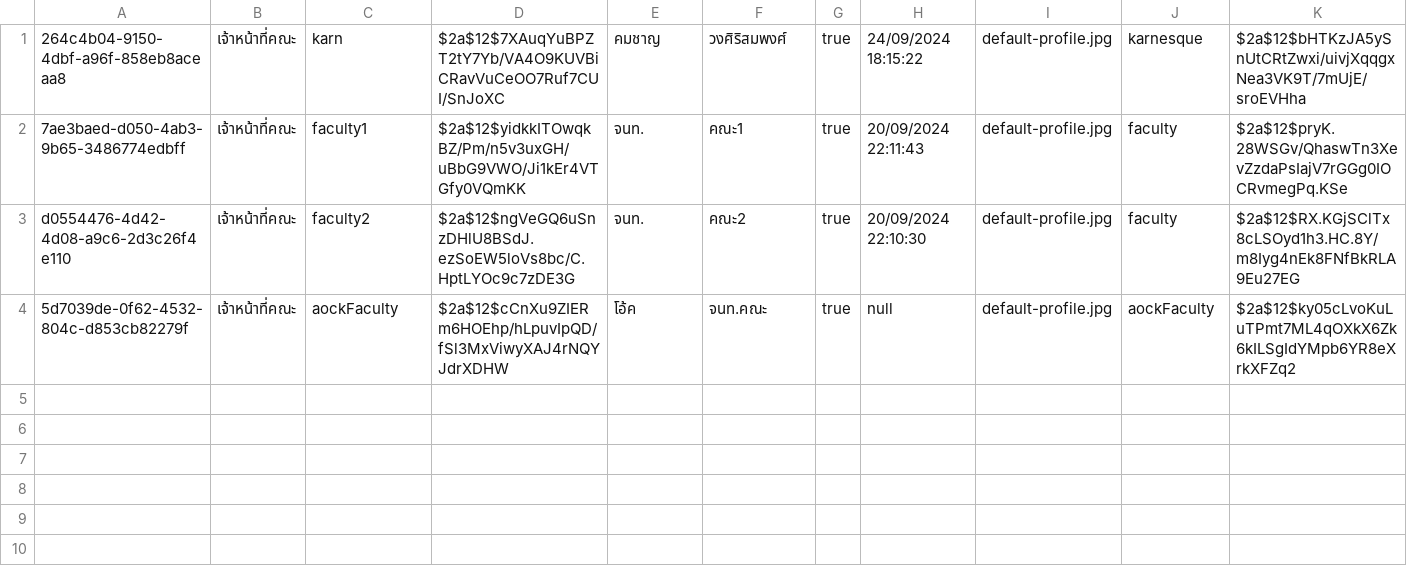
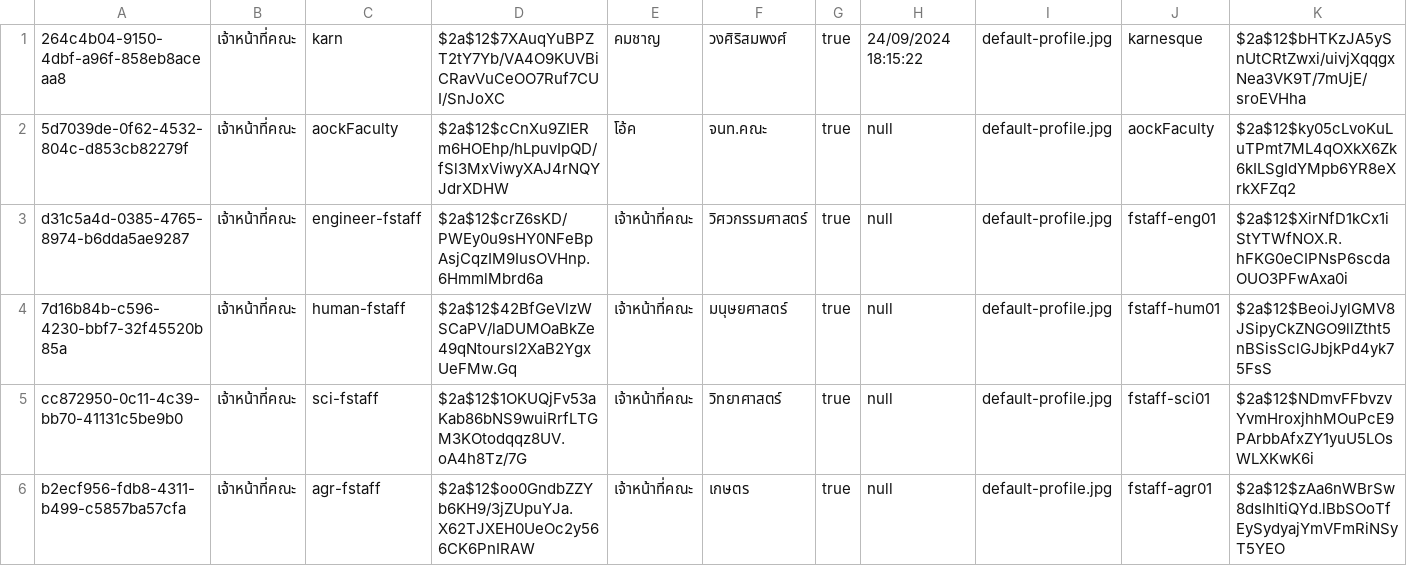
Before and after one commit to thg1rb/my-appeal, a CSV file: data/users/facultyStaff.csv, drawn as a sheet; only a part is shown; removed rows and columns are numbered as before the commit, all else as after; rows hold the shown columns only; the diff names each change by its address in the sheet, - before the commit and + after, or states it on an @@ line.

```diff
--- a/data/users/facultyStaff.csv
+++ b/data/users/facultyStaff.csv
-row 2: 7ae3baed-d050-4ab3-9b65-3486774edbff | เจ้าหน้าที่คณะ | faculty1 | $2a$12$yidkkITOwqkBZ/Pm/n5v3uxGH/uBbG9VWO/Ji1kEr4VTGfy0VQmKK | จนท. | คณะ1 | true | 20/09/2024 22:11:43 | default-profile.jpg | faculty | $2a$12$pryK.28WSGv/QhaswTn3XevZzdaPsIajV7rGGg0IOCRvmegPq.KSe
-row 3: d0554476-4d42-4d08-a9c6-2d3c26f4e110 | เจ้าหน้าที่คณะ | faculty2 | $2a$12$ngVeGQ6uSnzDHlU8BSdJ.ezSoEW5loVs8bc/C.HptLYOc9c7zDE3G | จนท. | คณะ2 | true | 20/09/2024 22:10:30 | default-profile.jpg | faculty | $2a$12$RX.KGjSClTx8cLSOyd1h3.HC.8Y/m8Iyg4nEk8FNfBkRLA9Eu27EG
+row 3: d31c5a4d-0385-4765-8974-b6dda5ae9287 | เจ้าหน้าที่คณะ | engineer-fstaff | $2a$12$crZ6sKD/PWEy0u9sHY0NFeBpAsjCqzIM9IusOVHnp.6HmmlMbrd6a | เจ้าหน้าที่คณะ | วิศวกรรมศาสตร์ | true | null | default-profile.jpg | fstaff-eng01 | $2a$12$XirNfD1kCx1iStYTWfNOX.R.hFKG0eCIPNsP6scdaOUO3PFwAxa0i
+row 4: 7d16b84b-c596-4230-bbf7-32f45520b85a | เจ้าหน้าที่คณะ | human-fstaff | $2a$12$42BfGeVlzWSCaPV/laDUMOaBkZe49qNtoursl2XaB2YgxUeFMw.Gq | เจ้าหน้าที่คณะ | มนุษยศาสตร์ | true | null | default-profile.jpg | fstaff-hum01 | $2a$12$BeoiJylGMV8JSipyCkZNGO9llZtht5nBSisSclGJbjkPd4yk75FsS
+row 5: cc872950-0c11-4c39-bb70-41131c5be9b0 | เจ้าหน้าที่คณะ | sci-fstaff | $2a$12$1OKUQjFv53aKab86bNS9wuiRrfLTGM3KOtodqqz8UV.oA4h8Tz/7G | เจ้าหน้าที่คณะ | วิทยาศาสตร์ | true | null | default-profile.jpg | fstaff-sci01 | $2a$12$NDmvFFbvzvYvmHroxjhhMOuPcE9PArbbAfxZY1yuU5LOsWLXKwK6i
+row 6: b2ecf956-fdb8-4311-b499-c5857ba57cfa | เจ้าหน้าที่คณะ | agr-fstaff | $2a$12$oo0GndbZZYb6KH9/3jZUpuYJa.X62TJXEH0UeOc2y566CK6PnIRAW | เจ้าหน้าที่คณะ | เกษตร | true | null | default-profile.jpg | fstaff-agr01 | $2a$12$zAa6nWBrSw8dsIhItiQYd.lBbSOoTfEySydyajYmVFmRiNSyT5YEO
```
Also changed, not shown: data/faculties.csv, data/majors.csv, 19 other files.
